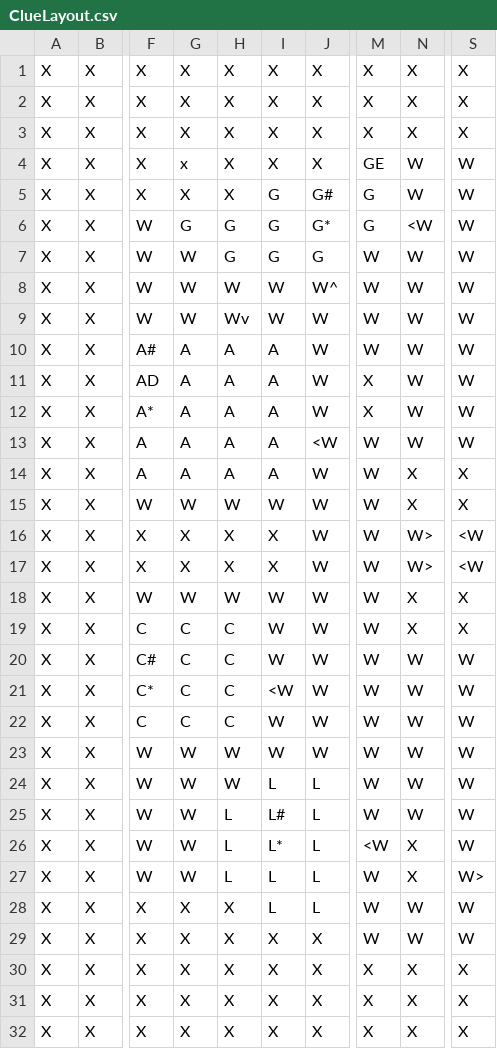
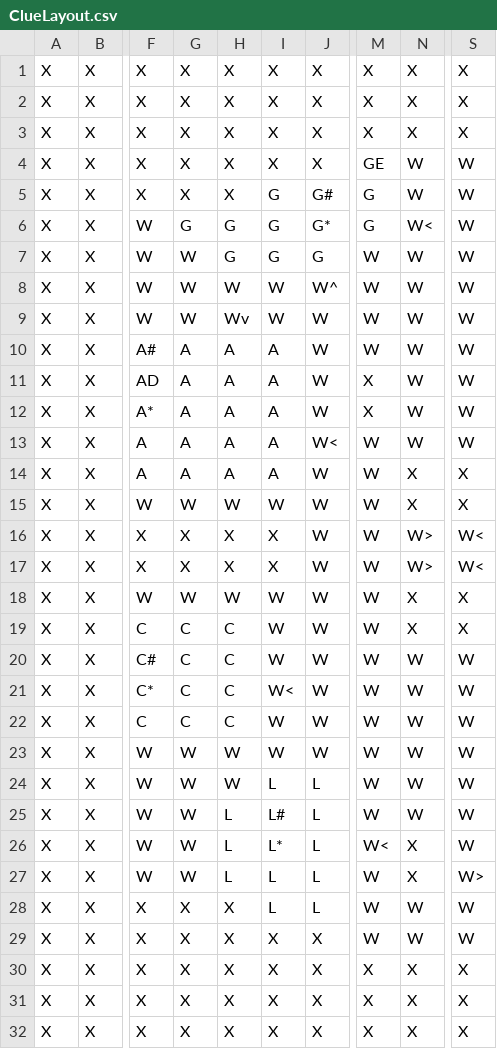
Before and after one commit to NickSilzellEdu/ClueGame, a CSV file: data/ClueLayout.csv, drawn as a sheet; only a part is shown, gaps mark what is left out; the diff names each change by its address in the sheet, - before the commit and + after, or states it on an @@ line.

```diff
--- a/data/ClueLayout.csv
+++ b/data/ClueLayout.csv
-G4: x
+G4: X
-N6: <W
+N6: W<
-J13: <W
+J13: W<
-S16:S17: <W
+S16:S17: W<
-I21: <W
+I21: W<
-M26: <W
+M26: W<
```
Also changed, not shown: 4 other files.
